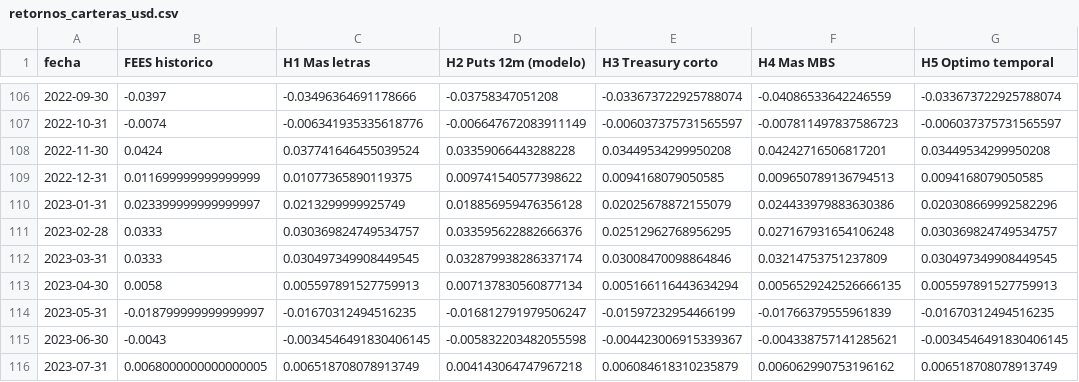
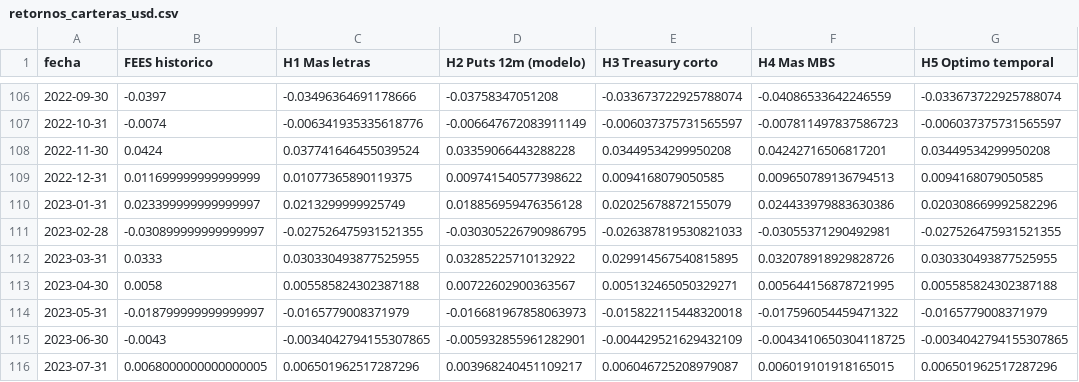
Before and after one commit to eldiegoveliz/presentacionasset, a CSV file: results/retornos_carteras_usd.csv, drawn as a sheet; only a part is shown, gaps mark what is left out; the diff covers the shown part only.

```diff
--- a/results/retornos_carteras_usd.csv
+++ b/results/retornos_carteras_usd.csv
@@ -110,7 +110,7 @@ fecha,FEES historico,H1 Mas letras,H2 Puts 12m (modelo),H3 Treasury corto,H4 Mas
 2023-01-31,0.023399999999999997,0.0213299999925749,0.018856959476356128,0.02025678872155079,0.024433979883630386,0.020308669992582296
-2023-02-28,0.0333,0.030369824749534757,0.033595622882666376,0.02512962768956295,0.027167931654106248,0.030369824749534757
-2023-03-31,0.0333,0.030497349908449545,0.032879938286337174,0.03008470098864846,0.03214753751237809,0.030497349908449545
-2023-04-30,0.0058,0.005597891527759913,0.007137830560877134,0.005166116443634294,0.0056529242526666135,0.005597891527759913
-2023-05-31,-0.018799999999999997,-0.01670312494516235,-0.016812791979506247,-0.01597232954466199,-0.01766379555961839,-0.01670312494516235
-2023-06-30,-0.0043,-0.0034546491830406145,-0.005832203482055598,-0.004423006915339367,-0.004338757141285621,-0.0034546491830406145
-2023-07-31,0.0068000000000000005,0.006518708078913749,0.004143064747967218,0.006084618310235879,0.006062990753196162,0.006518708078913749
+2023-02-28,-0.030899999999999997,-0.027526475931521355,-0.030305226790986795,-0.026387819530821033,-0.03055371290492981,-0.027526475931521355
+2023-03-31,0.0333,0.030330493877525955,0.03285225710132922,0.029914567540815895,0.032078918929828726,0.030330493877525955
+2023-04-30,0.0058,0.005585824302387188,0.00722602900363567,0.005132465050329271,0.005644156878721995,0.005585824302387188
+2023-05-31,-0.018799999999999997,-0.0165779008371979,-0.016681967858063973,-0.015822115448320018,-0.017596054459471322,-0.0165779008371979
+2023-06-30,-0.0043,-0.0034042794155307865,-0.005932855961282901,-0.004429521629432109,-0.0043410650304118725,-0.0034042794155307865
+2023-07-31,0.0068000000000000005,0.006501962517287296,0.003968240451109217,0.006046725208979087,0.006019101918165015,0.006501962517287296
```
Also changed, not shown: 50 edited cells elsewhere in this file, data/oficial/fees_mensual.csv, results/puts_auditoria.csv, 28 other files.
